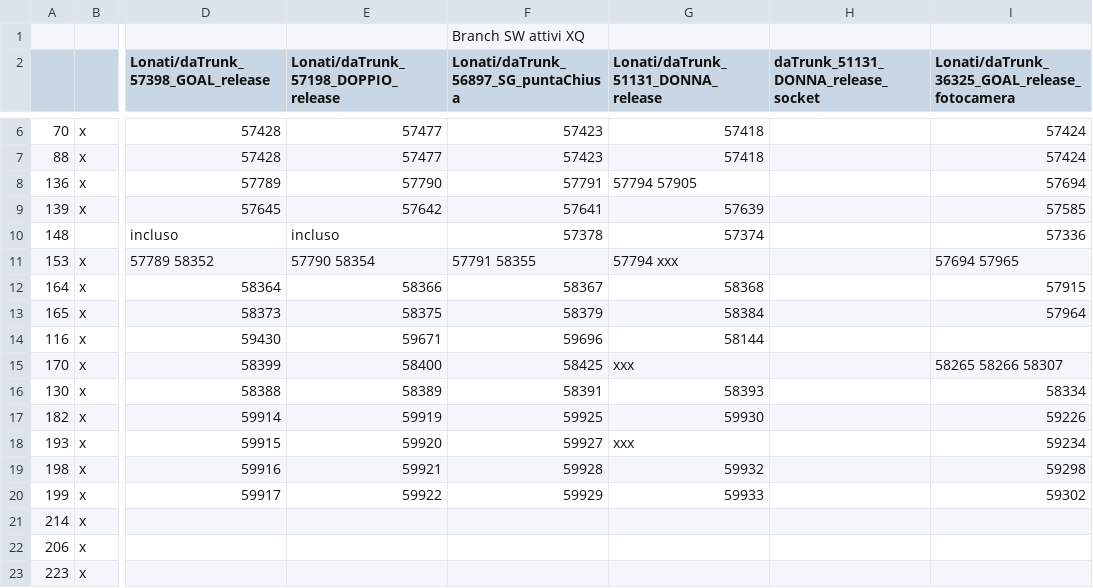
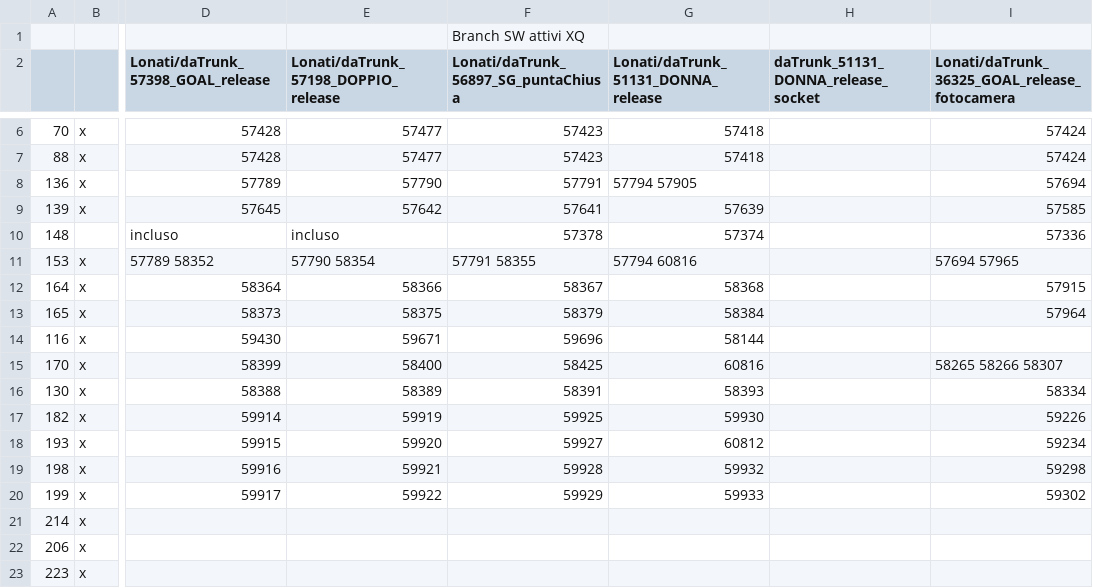
Before and after one commit to foffux/TicketsManagement, a CSV file: Tickets&Sw_XQ.csv, drawn as a sheet; only a part is shown, gaps mark what is left out; the diff names each change by its address in the sheet, - before the commit and + after, or states it on an @@ line.

Commit message:
Modificati ticket 153 170 193 per XQ

```diff
--- a/Tickets&Sw_XQ.csv
+++ b/Tickets&Sw_XQ.csv
-G11: 57794 xxx
+G11: 57794 60816
-G15: xxx
+G15: 60816
-G18: xxx
+G18: 60812
```
